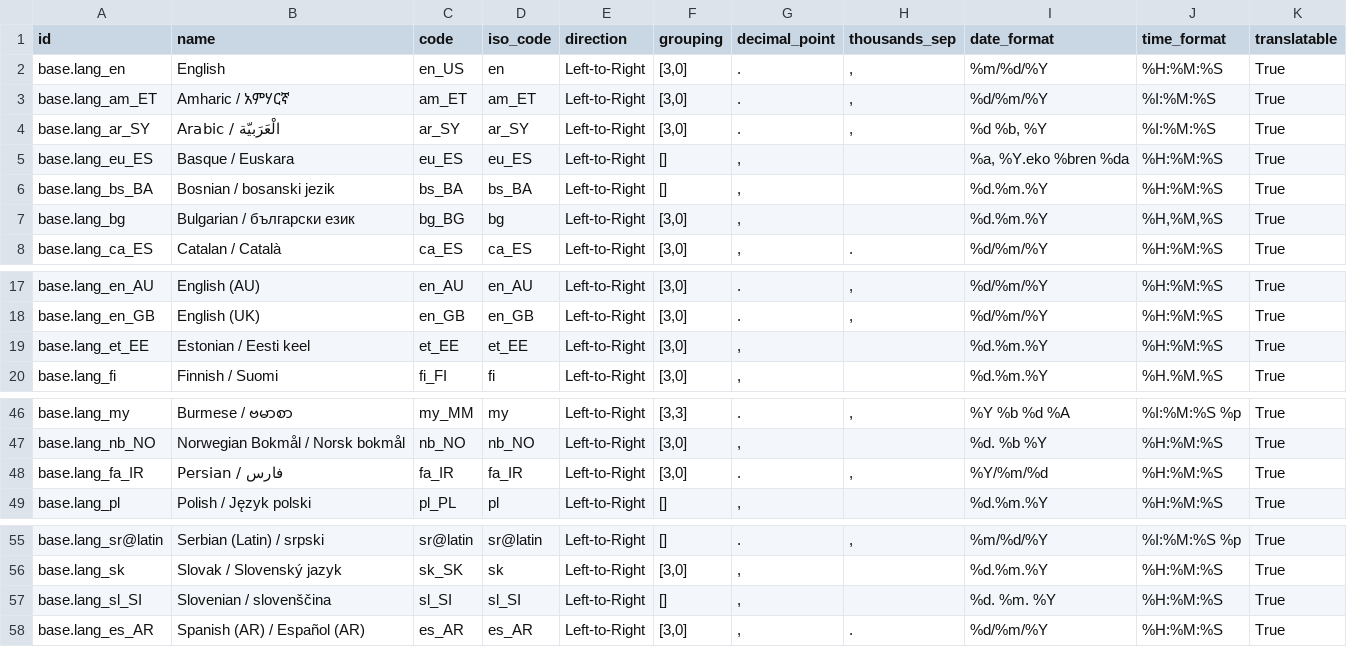
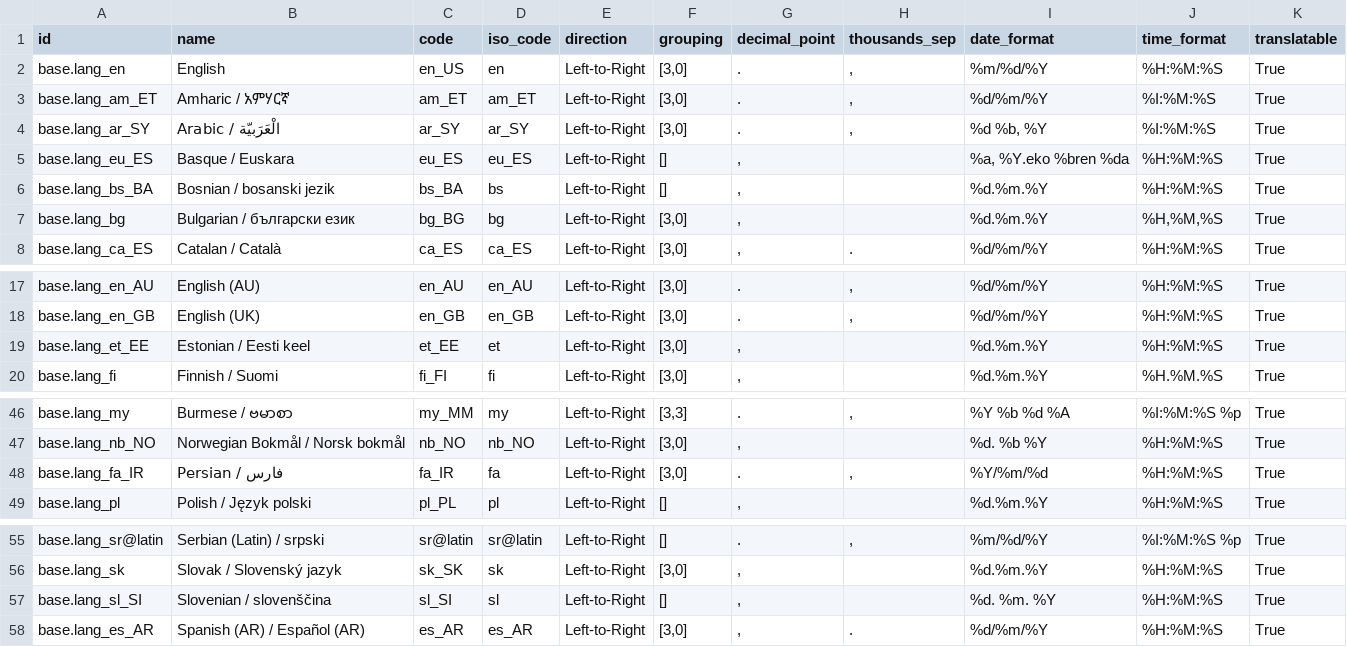
Before and after one commit to gagaboy/odoo10_plus, a CSV file: flectra/addons/base/res/res.lang.csv, drawn as a sheet; only a part is shown, gaps mark what is left out; the diff covers the shown part only.

```diff
--- a/flectra/addons/base/res/res.lang.csv
+++ b/flectra/addons/base/res/res.lang.csv
@@ -5,3 +5,3 @@
 "base.lang_eu_ES","Basque / Euskara","eu_ES","eu_ES","Left-to-Right","[]",",",,"%a, %Y.eko %bren %da","%H:%M:%S","True"
-"base.lang_bs_BA","Bosnian / bosanski jezik","bs_BA","bs_BA","Left-to-Right","[]",",",,"%d.%m.%Y","%H:%M:%S","True"
+"base.lang_bs_BA","Bosnian / bosanski jezik","bs_BA","bs","Left-to-Right","[]",",",,"%d.%m.%Y","%H:%M:%S","True"
 "base.lang_bg","Bulgarian / български език","bg_BG","bg","Left-to-Right","[3,0]",",",,"%d.%m.%Y","%H,%M,%S","True"
@@ -18,3 +18,3 @@
 "base.lang_en_GB","English (UK)","en_GB","en_GB","Left-to-Right","[3,0]",".",",","%d/%m/%Y","%H:%M:%S","True"
-"base.lang_et_EE","Estonian / Eesti keel","et_EE","et_EE","Left-to-Right","[3,0]",","," ","%d.%m.%Y","%H:%M:%S","True"
+"base.lang_et_EE","Estonian / Eesti keel","et_EE","et","Left-to-Right","[3,0]",","," ","%d.%m.%Y","%H:%M:%S","True"
 "base.lang_fi","Finnish / Suomi","fi_FI","fi","Left-to-Right","[3,0]",","," ","%d.%m.%Y","%H.%M.%S","True"
@@ -47,3 +47,3 @@ base.lang_my,"Burmese / ဗမာစာ",my_MM,my,"Left-to-Right","[3,3]",".",",
 "base.lang_nb_NO","Norwegian Bokmål / Norsk bokmål","nb_NO","nb_NO","Left-to-Right","[3,0]",","," ","%d. %b %Y","%H:%M:%S","True"
-"base.lang_fa_IR","Persian / فارس","fa_IR","fa_IR","Left-to-Right","[3,0]",".",",","%Y/%m/%d","%H:%M:%S","True"
+"base.lang_fa_IR","Persian / فارس","fa_IR","fa","Left-to-Right","[3,0]",".",",","%Y/%m/%d","%H:%M:%S","True"
 "base.lang_pl","Polish / Język polski","pl_PL","pl","Left-to-Right","[]",",",,"%d.%m.%Y","%H:%M:%S","True"
@@ -56,3 +56,3 @@ base.lang_my,"Burmese / ဗမာစာ",my_MM,my,"Left-to-Right","[3,3]",".",",
 "base.lang_sk","Slovak / Slovenský jazyk","sk_SK","sk","Left-to-Right","[3,0]",","," ","%d.%m.%Y","%H:%M:%S","True"
-"base.lang_sl_SI","Slovenian / slovenščina","sl_SI","sl_SI","Left-to-Right","[]",","," ","%d. %m. %Y","%H:%M:%S","True"
+"base.lang_sl_SI","Slovenian / slovenščina","sl_SI","sl","Left-to-Right","[]",","," ","%d. %m. %Y","%H:%M:%S","True"
 "base.lang_es_AR","Spanish (AR) / Español (AR)","es_AR","es_AR","Left-to-Right","[3,0]",",",".","%d/%m/%Y","%H:%M:%S","True"
```
Also changed, not shown: 13 edited cells elsewhere in this file, flectra/addons/base/security/ir.model.access.csv, 33 other files.
